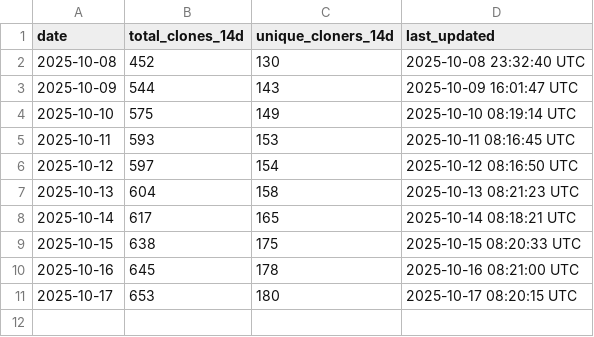
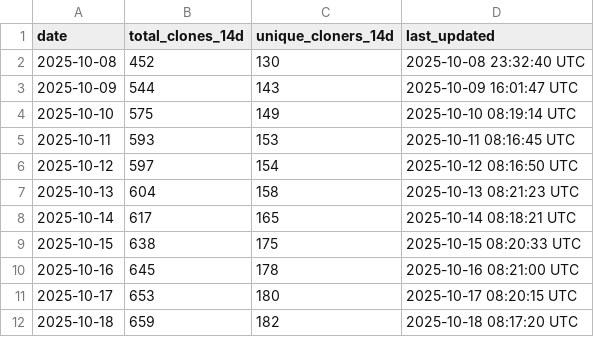
Before and after one commit to stex2005/ros-mcp-client, a CSV file: .metrics/rolling_14d_clone_metrics.csv, drawn as a sheet.

```diff
--- a/.metrics/rolling_14d_clone_metrics.csv
+++ b/.metrics/rolling_14d_clone_metrics.csv
@@ -11 +11,2 @@ date,total_clones_14d,unique_cloners_14d,last_updated
 2025-10-17,653,180,2025-10-17 08:20:15 UTC
+2025-10-18,659,182,2025-10-18 08:17:20 UTC
```
Also changed, not shown: .metrics/daily_clone_metrics.csv.
